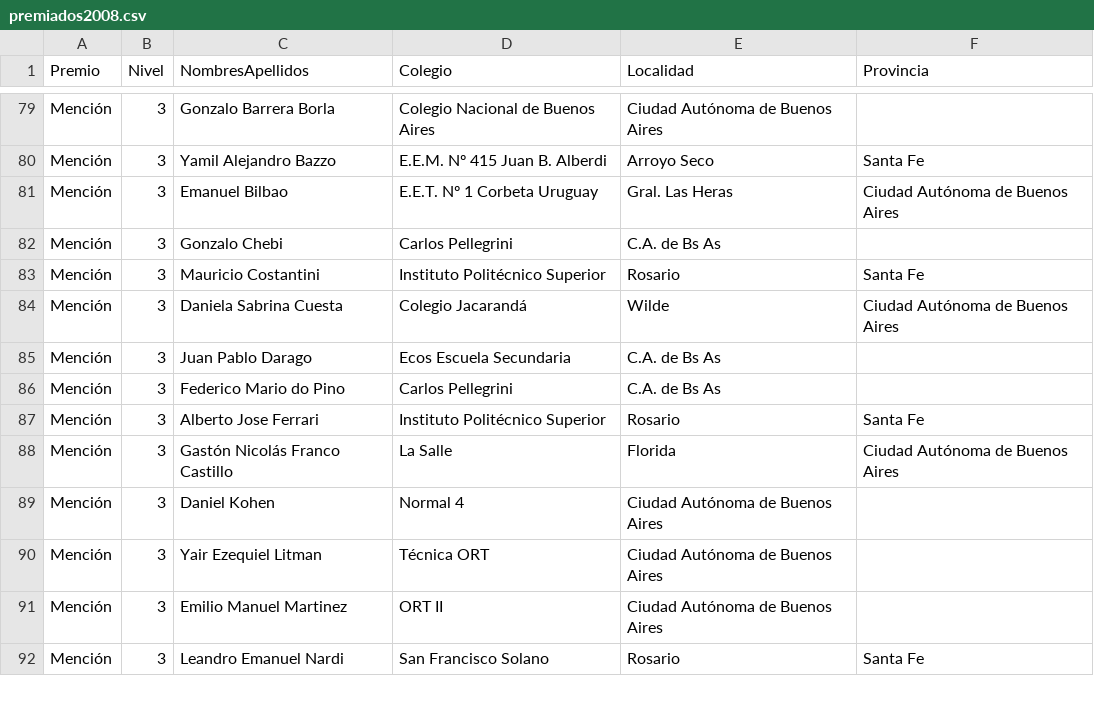
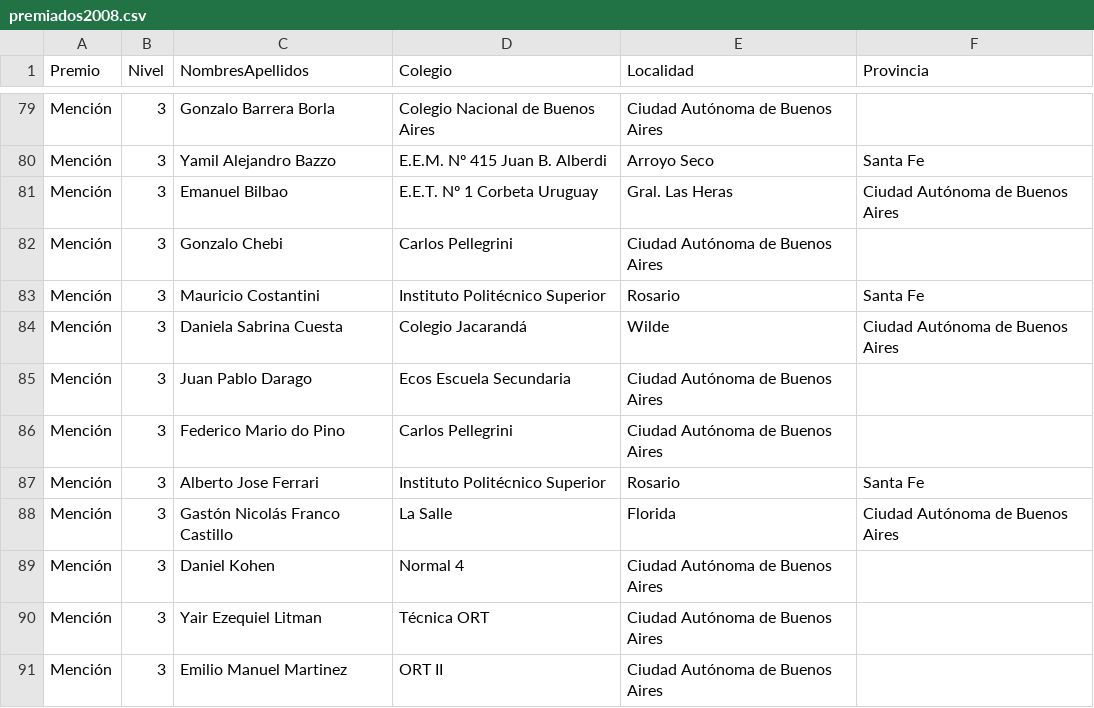
Before and after one commit to pablocelayes/nacionalesoma, a CSV file: data/premiados/csvs/premiados2008.csv, drawn as a sheet; only a part is shown, gaps mark what is left out; the shorter side is filled out with more unchanged rows; the diff names each change by its address in the sheet, - before the commit and + after, or states it on an @@ line.

```diff
--- a/data/premiados/csvs/premiados2008.csv
+++ b/data/premiados/csvs/premiados2008.csv
-E82 (Localidad): C.A. de Bs As
+E82 (Localidad): Ciudad Autónoma de Buenos Aires
-E85:E86 (Localidad): C.A. de Bs As
+E85:E86 (Localidad): Ciudad Autónoma de Buenos Aires
```
Also changed, not shown: data/premiados/csvs/premiados2007.csv, data/premiados/csvs/premiados2009.csv, 6 other files.
